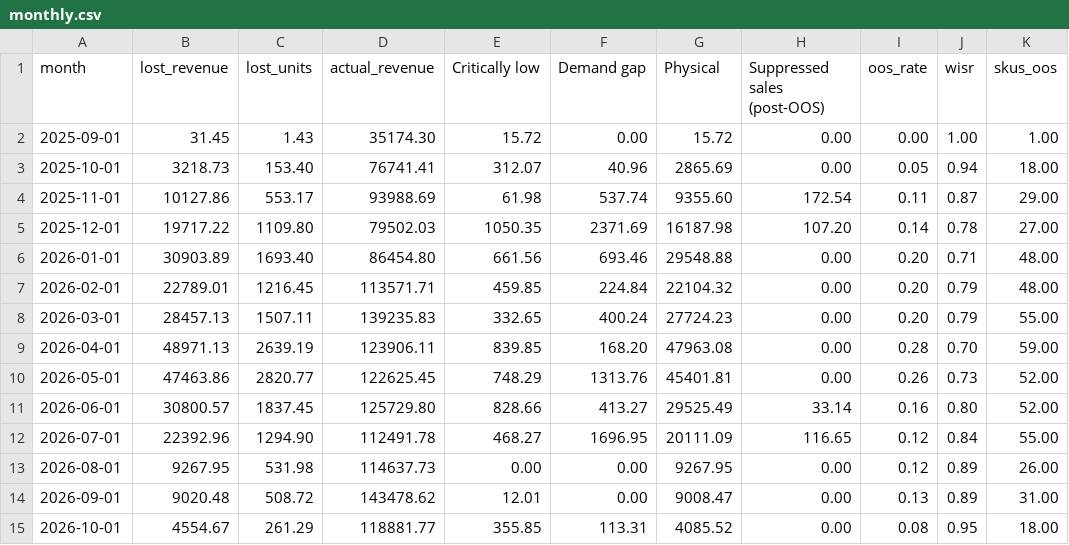
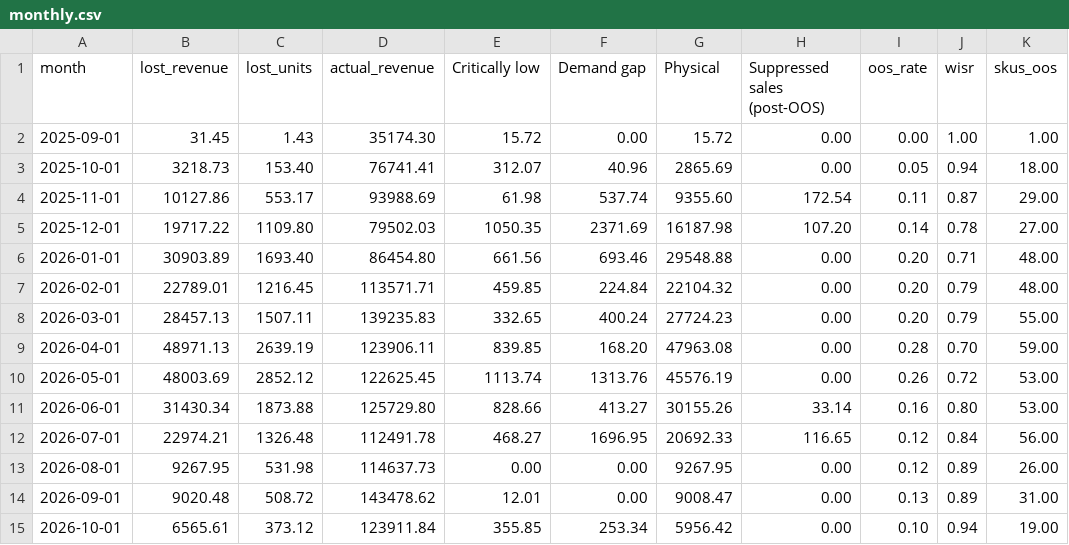
Before and after one commit to ennoenno98/OOSshopify, a CSV file: results/monthly.csv, drawn as a sheet.

```diff
--- a/results/monthly.csv
+++ b/results/monthly.csv
@@ -9,7 +9,7 @@ month,lost_revenue,lost_units,actual_revenue,Critically low,Demand gap,Physical,
 2026-04-01,48971.13,2639.19,123906.11,839.85,168.20,47963.08,0.00,0.28,0.70,59.00
-2026-05-01,47463.86,2820.77,122625.45,748.29,1313.76,45401.81,0.00,0.26,0.73,52.00
-2026-06-01,30800.57,1837.45,125729.80,828.66,413.27,29525.49,33.14,0.16,0.80,52.00
-2026-07-01,22392.96,1294.90,112491.78,468.27,1696.95,20111.09,116.65,0.12,0.84,55.00
+2026-05-01,48003.69,2852.12,122625.45,1113.74,1313.76,45576.19,0.00,0.26,0.72,53.00
+2026-06-01,31430.34,1873.88,125729.80,828.66,413.27,30155.26,33.14,0.16,0.80,53.00
+2026-07-01,22974.21,1326.48,112491.78,468.27,1696.95,20692.33,116.65,0.12,0.84,56.00
 2026-08-01,9267.95,531.98,114637.73,0.00,0.00,9267.95,0.00,0.12,0.89,26.00
 2026-09-01,9020.48,508.72,143478.62,12.01,0.00,9008.47,0.00,0.13,0.89,31.00
-2026-10-01,4554.67,261.29,118881.77,355.85,113.31,4085.52,0.00,0.08,0.95,18.00
+2026-10-01,6565.61,373.12,123911.84,355.85,253.34,5956.42,0.00,0.10,0.94,19.00
```
Also changed, not shown: data/sales_daily.csv, data/variants.csv, 7 other files.
